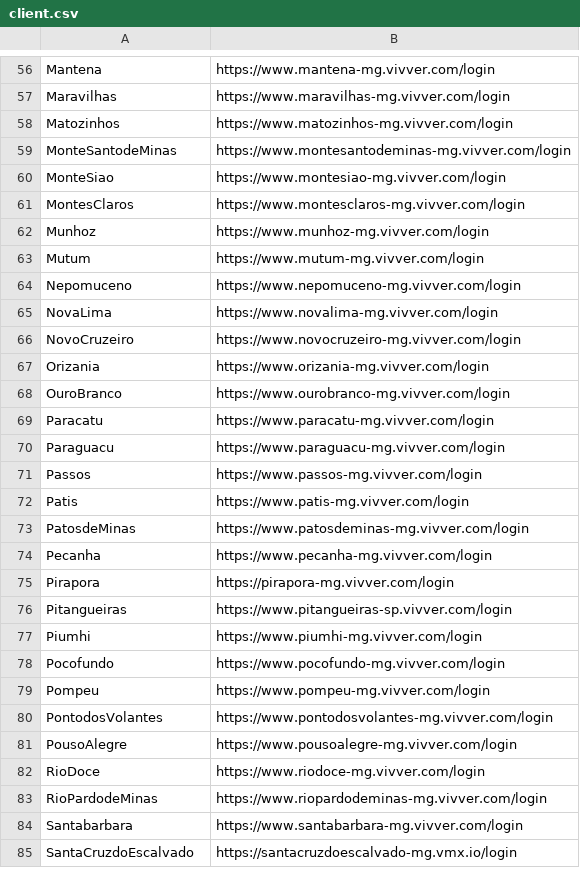
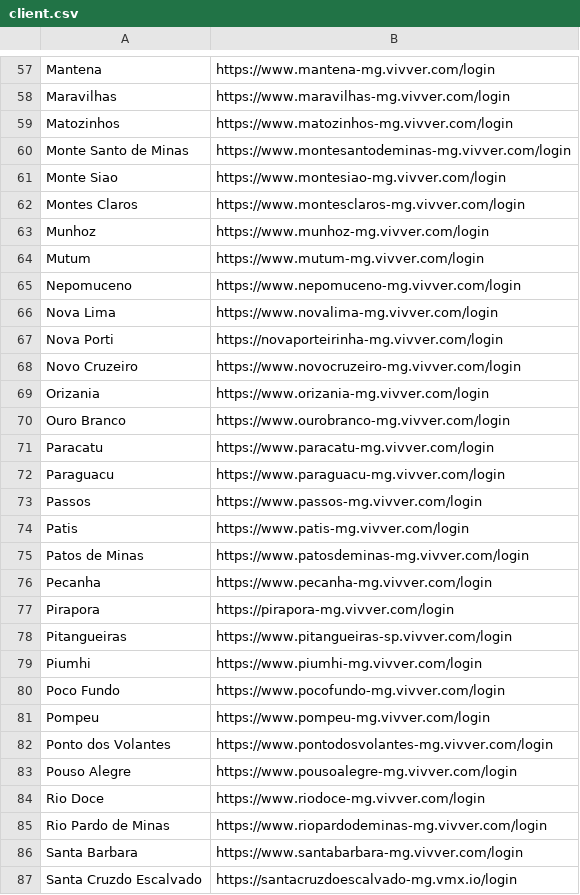
Before and after one commit to PauloSanRibeiro/Client-Version, a CSV file: ClientVersionForms/Files/client.csv, drawn as a sheet; only a part is shown, gaps mark what is left out; the diff covers the shown part only.

```diff
--- a/ClientVersionForms/Files/client.csv
+++ b/ClientVersionForms/Files/client.csv
@@ -58,5 +59,5 @@ Maravilhas,https://www.maravilhas-mg.vivver.com/login
 Matozinhos,https://www.matozinhos-mg.vivver.com/login
-MonteSantodeMinas,https://www.montesantodeminas-mg.vivver.com/login
-MonteSiao,https://www.montesiao-mg.vivver.com/login
-MontesClaros,https://www.montesclaros-mg.vivver.com/login
+Monte Santo de Minas,https://www.montesantodeminas-mg.vivver.com/login
+Monte Siao,https://www.montesiao-mg.vivver.com/login
+Montes Claros,https://www.montesclaros-mg.vivver.com/login
 Munhoz,https://www.munhoz-mg.vivver.com/login
@@ -64,6 +65,7 @@ Mutum,https://www.mutum-mg.vivver.com/login
 Nepomuceno,https://www.nepomuceno-mg.vivver.com/login
-NovaLima,https://www.novalima-mg.vivver.com/login
-NovoCruzeiro,https://www.novocruzeiro-mg.vivver.com/login
+Nova Lima,https://www.novalima-mg.vivver.com/login
+Nova Porti,https://novaporteirinha-mg.vivver.com/login
+Novo Cruzeiro,https://www.novocruzeiro-mg.vivver.com/login
 Orizania,https://www.orizania-mg.vivver.com/login
-OuroBranco,https://www.ourobranco-mg.vivver.com/login
+Ouro Branco,https://www.ourobranco-mg.vivver.com/login
 Paracatu,https://www.paracatu-mg.vivver.com/login
@@ -72,3 +74,3 @@ Passos,https://www.passos-mg.vivver.com/login
 Patis,https://www.patis-mg.vivver.com/login
-PatosdeMinas,https://www.patosdeminas-mg.vivver.com/login
+Patos de Minas,https://www.patosdeminas-mg.vivver.com/login
 Pecanha,https://www.pecanha-mg.vivver.com/login
@@ -77,9 +79,9 @@ Pitangueiras,https://www.pitangueiras-sp.vivver.com/login
 Piumhi,https://www.piumhi-mg.vivver.com/login
-Pocofundo,https://www.pocofundo-mg.vivver.com/login
+Poco Fundo,https://www.pocofundo-mg.vivver.com/login
 Pompeu,https://www.pompeu-mg.vivver.com/login
-PontodosVolantes,https://www.pontodosvolantes-mg.vivver.com/login
-PousoAlegre,https://www.pousoalegre-mg.vivver.com/login
-RioDoce,https://www.riodoce-mg.vivver.com/login
-RioPardodeMinas,https://www.riopardodeminas-mg.vivver.com/login
-Santabarbara,https://www.santabarbara-mg.vivver.com/login
-SantaCruzdoEscalvado,https://santacruzdoescalvado-mg.vmx.io/login
+Ponto dos Volantes,https://www.pontodosvolantes-mg.vivver.com/login
+Pouso Alegre,https://www.pousoalegre-mg.vivver.com/login
+Rio Doce,https://www.riodoce-mg.vivver.com/login
+Rio Pardo de Minas,https://www.riopardodeminas-mg.vivver.com/login
+Santa Barbara,https://www.santabarbara-mg.vivver.com/login
+Santa Cruzdo Escalvado,https://santacruzdoescalvado-mg.vmx.io/login
```
Also changed, not shown: 2 added rows and 30 edited cells elsewhere in this file, 4 other files.
